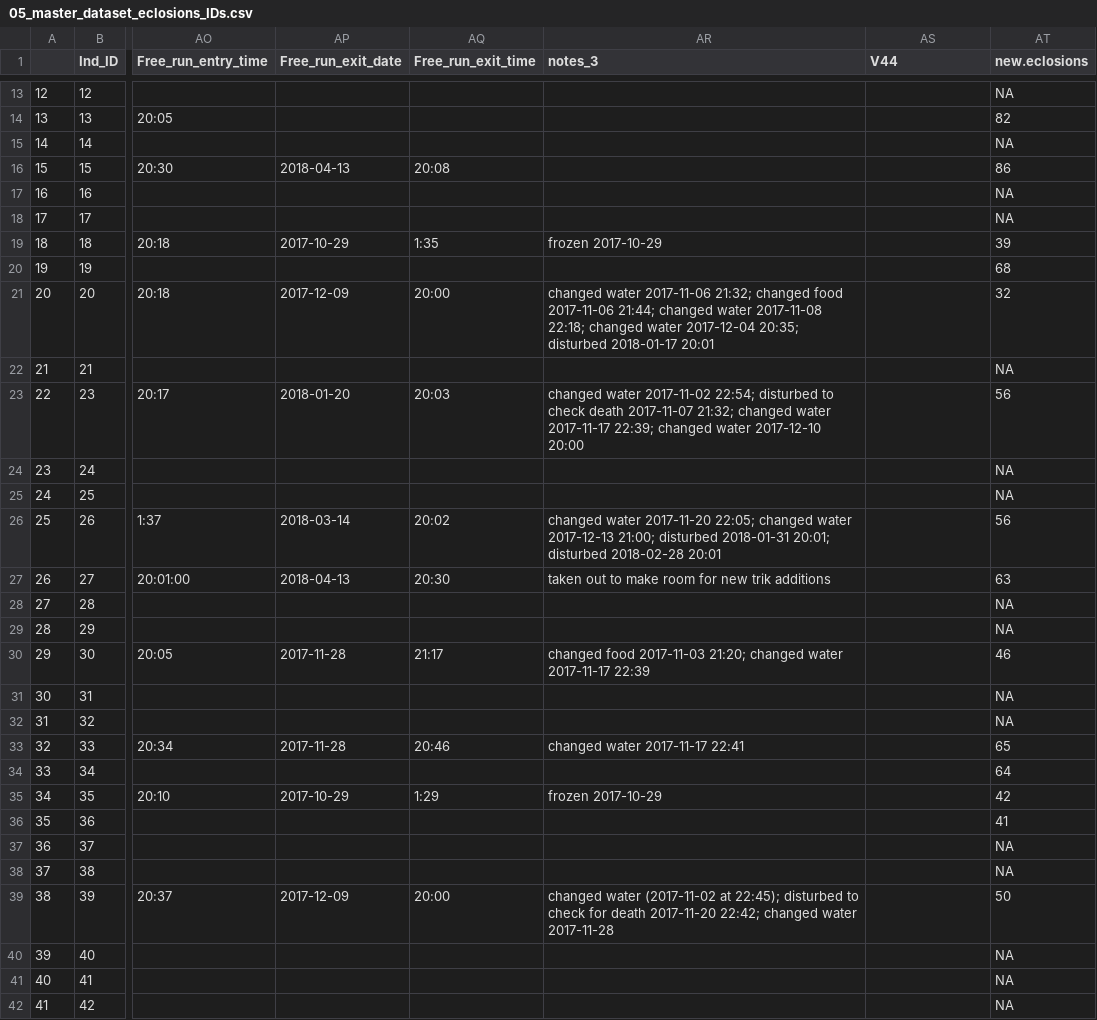
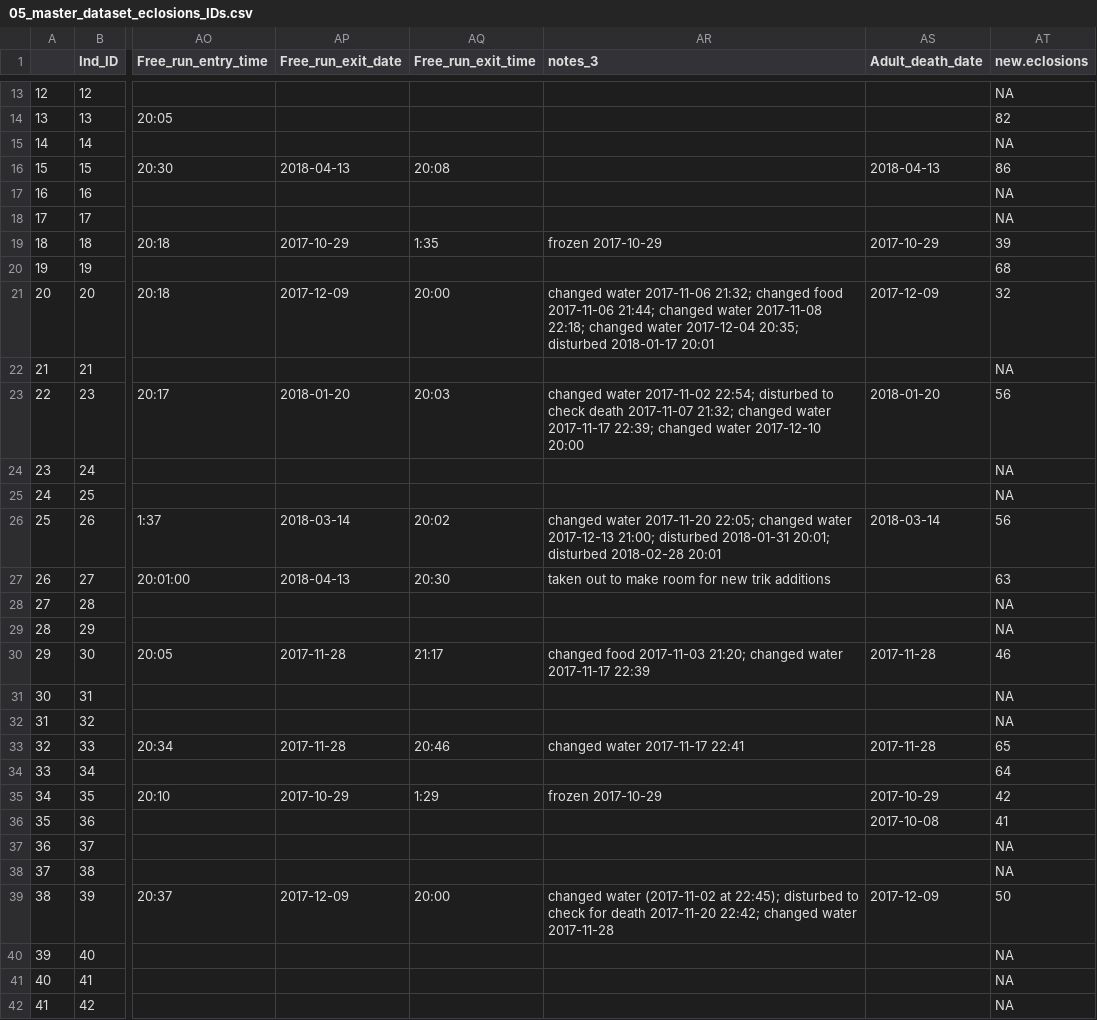
Before and after one commit to adnguyen/Circadian_rhythm_runs_seasonal_timing, a CSV file: Scripts_analyses/05_master_dataset_eclosions_IDs.csv, drawn as a sheet; only a part is shown, gaps mark what is left out; the diff covers the shown part only; the diff names each change by its address in the sheet, - before the commit and + after, or states it on an @@ line.

```diff
--- a/Scripts_analyses/05_master_dataset_eclosions_IDs.csv
+++ b/Scripts_analyses/05_master_dataset_eclosions_IDs.csv
-AS1: V44
+AS1: Adult_death_date
-AS16 (Adult_death_date): (empty)
+AS16 (Adult_death_date): 2018-04-13
-AS19 (Adult_death_date): (empty)
+AS19 (Adult_death_date): 2017-10-29
-AS21 (Adult_death_date): (empty)
+AS21 (Adult_death_date): 2017-12-09
-AS23 (Adult_death_date): (empty)
+AS23 (Adult_death_date): 2018-01-20
-AS26 (Adult_death_date): (empty)
+AS26 (Adult_death_date): 2018-03-14
-AS30 (Adult_death_date): (empty)
+AS30 (Adult_death_date): 2017-11-28
-AS33 (Adult_death_date): (empty)
+AS33 (Adult_death_date): 2017-11-28
-AS35 (Adult_death_date): (empty)
+AS35 (Adult_death_date): 2017-10-29
-AS36 (Adult_death_date): (empty)
+AS36 (Adult_death_date): 2017-10-08
-AS39 (Adult_death_date): (empty)
+AS39 (Adult_death_date): 2017-12-09
```
Also changed, not shown: 103 edited cells elsewhere in this file, 5 other files.
